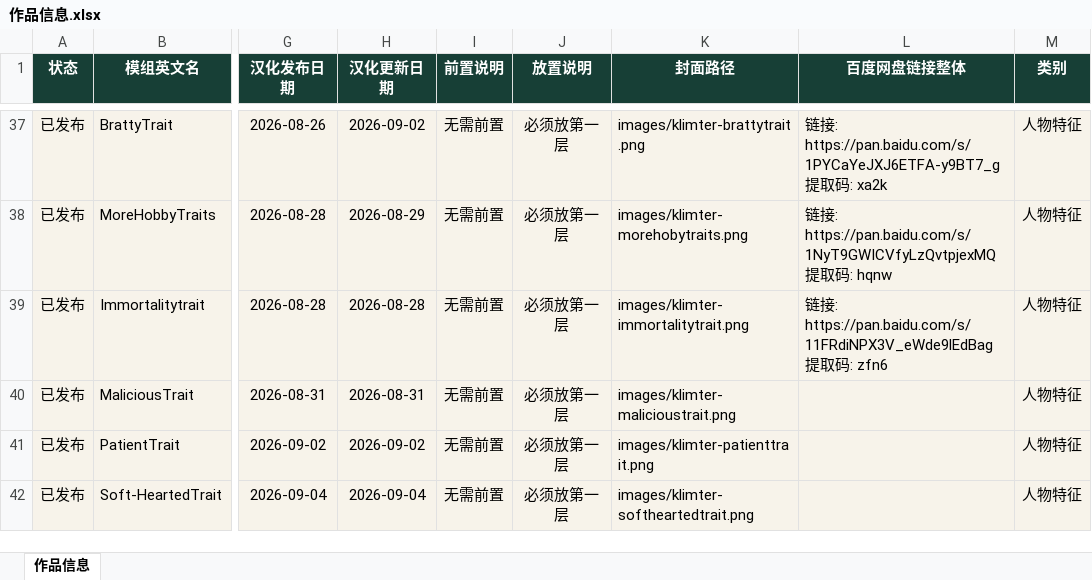
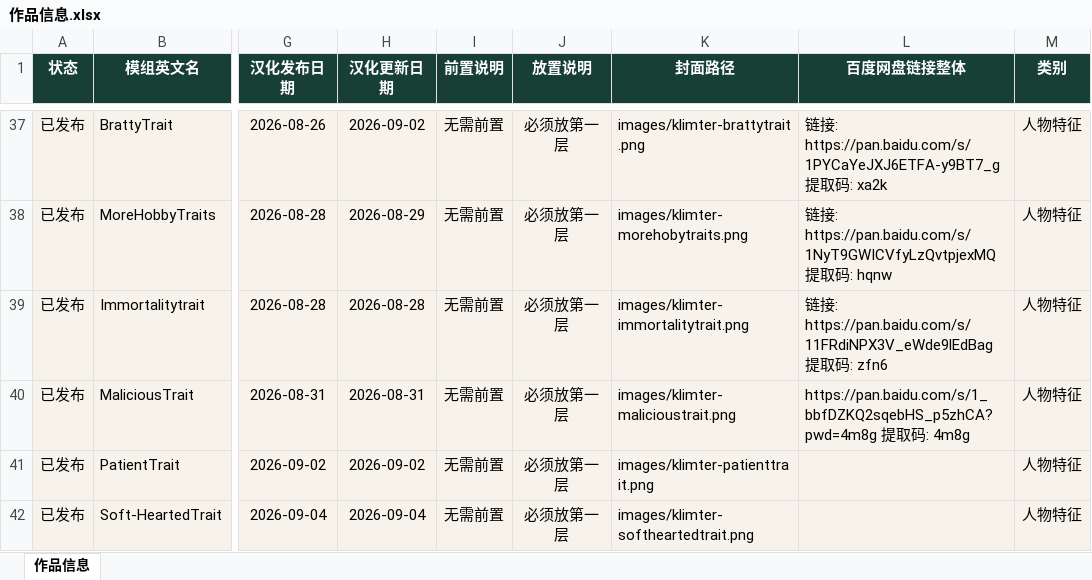
Before and after one commit to niuai-ui/qiuqiu-portfolio, an Excel workbook: 作品信息.xlsx, sheet 作品信息, drawn as a sheet; only a part is shown, gaps mark what is left out; values as stored, in another font and other column widths than the file's, no borders; table styles not drawn; the diff names each change by its address in the sheet, - before the commit and + after, or states it on an @@ line.

Commit message:
更新作品集内容和发布流程

```diff
--- a/作品信息.xlsx (sheet 作品信息)
+++ b/作品信息.xlsx (sheet 作品信息)
-L40 (百度网盘链接整体): (empty)
+L40 (百度网盘链接整体): https://pan.baidu.com/s/1_bbfDZKQ2sqebHS_p5zhCA?pwd=4m8g 提取码: 4m8g
```
